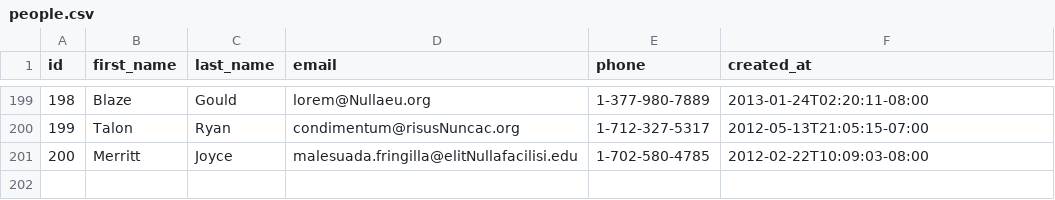
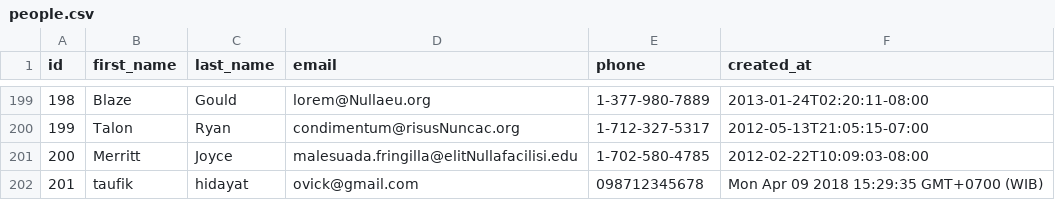
Before and after one commit to red-fox-2018/parsing-data-1, a CSV file: people.csv, drawn as a sheet; only a part is shown, gaps mark what is left out.

Commit message:
parsing-data-1

```diff
--- a/people.csv
+++ b/people.csv
@@ -201 +201,2 @@ id,first_name,last_name,email,phone,created_at
 200,Merritt,Joyce,malesuada.fringilla@elitNullafacilisi.edu,1-702-580-4785,2012-02-22T10:09:03-08:00
+201,taufik,hidayat,ovick@gmail.com,098712345678,Mon Apr 09 2018 15:29:35 GMT+0700 (WIB)
```
Also changed, not shown: 1 other file.
